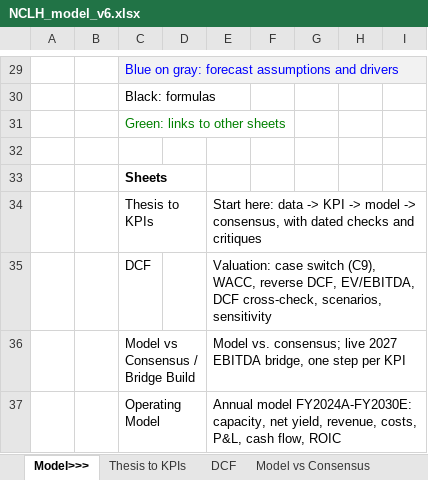
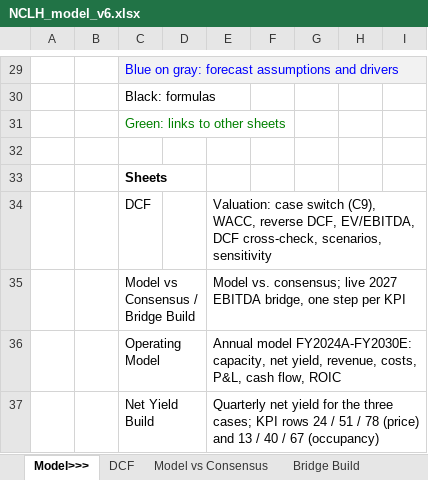
Before and after one commit to zwkhd2k4vf-create/Citadel-stock-pitch, an Excel workbook: NCLH_model_v6.xlsx, sheet Model>>>, drawn as a sheet; only a part is shown, gaps mark what is left out; the shorter side is filled out with more unchanged rows; values as stored, in another font and other column widths than the file's, no borders; the diff names each change by its address in the sheet, - before the commit and + after, or states it on an @@ line.

```diff
--- a/NCLH_model_v6.xlsx (sheet Model>>>)
+++ b/NCLH_model_v6.xlsx (sheet Model>>>)
-sheet tab: Thesis to KPIs
-row 34:  |  | Thesis to KPIs |  | Start here: data -> KPI -> model -> consensus, with dated checks and critiques
```
Also changed, not shown: 4 other files.
